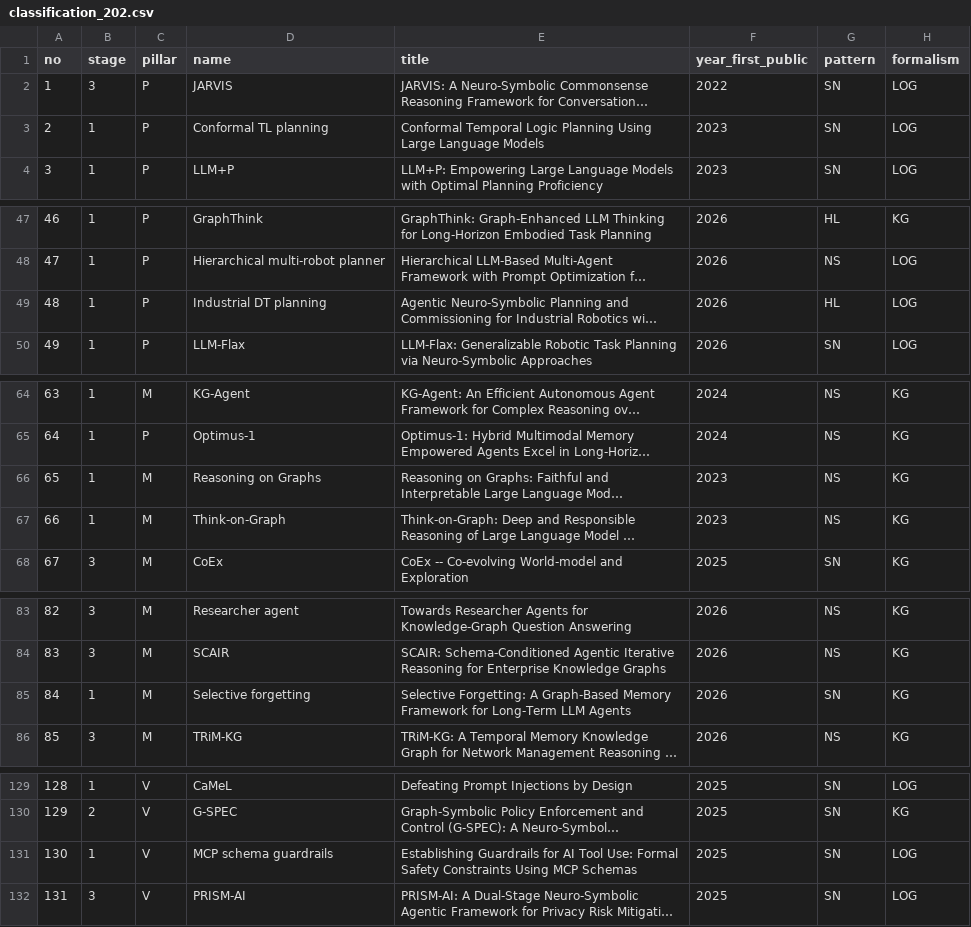
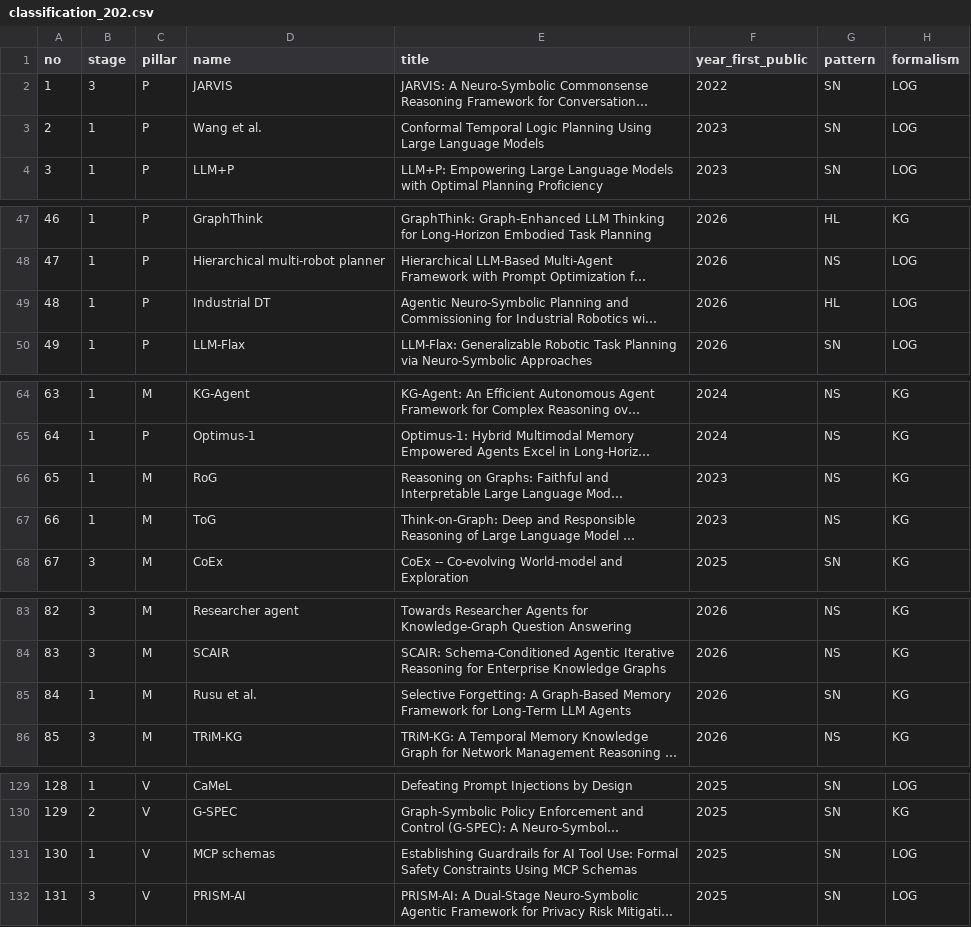
Before and after one commit to dank666/NeSy-Database, a CSV file: classification_202.csv, drawn as a sheet; only a part is shown, gaps mark what is left out; long unchanged cells end in …; the diff covers the shown part only; the diff names each change by its address in the sheet, - before the commit and + after, or states it on an @@ line.

```diff
--- a/classification_202.csv
+++ b/classification_202.csv
-D3 (name): Conformal TL planning
+D3 (name): Wang et al.
-D49 (name): Industrial DT planning
+D49 (name): Industrial DT
-D66 (name): Reasoning on Graphs
+D66 (name): RoG
-D67 (name): Think-on-Graph
+D67 (name): ToG
-D85 (name): Selective forgetting
+D85 (name): Rusu et al.
-D131 (name): MCP schema guardrails
+D131 (name): MCP schemas
```
Also changed, not shown: 12 edited cells elsewhere in this file.
